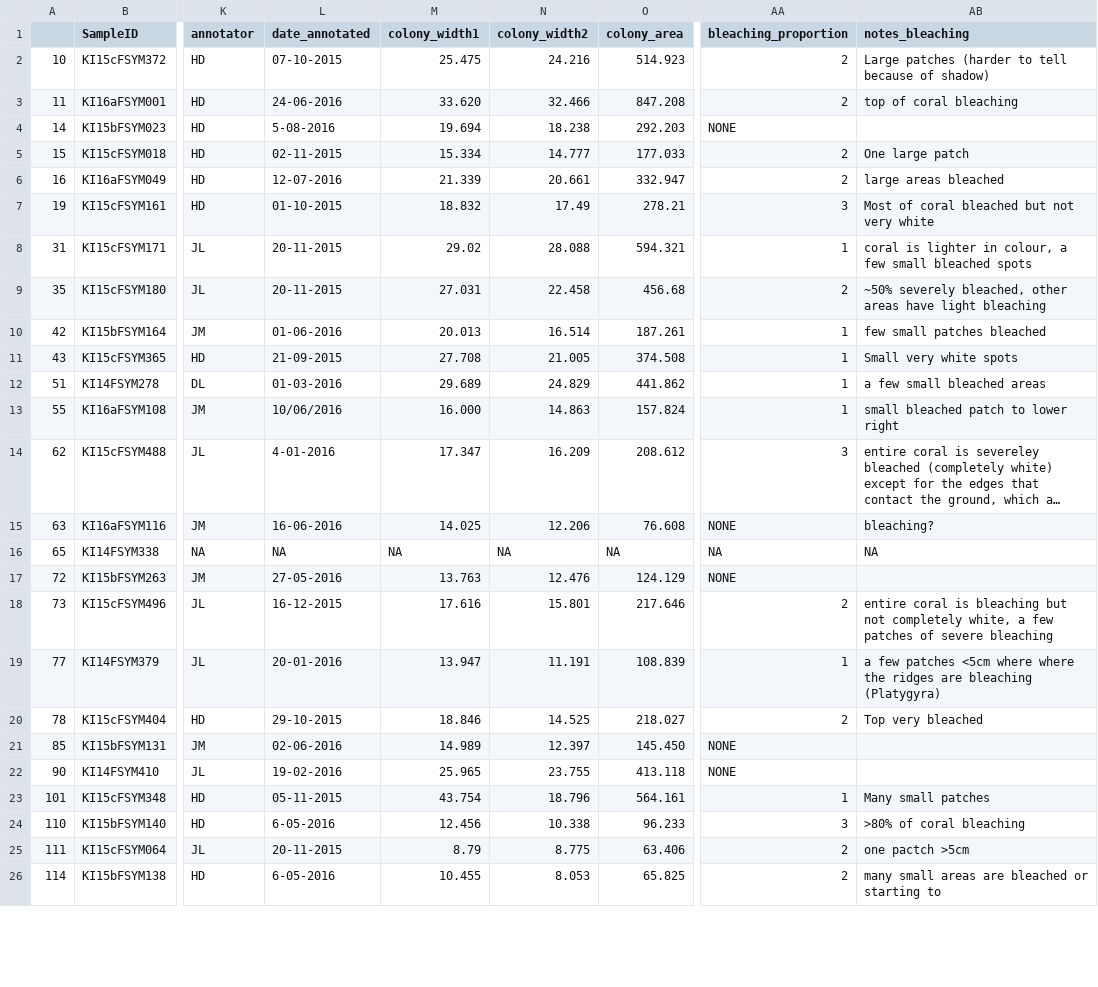
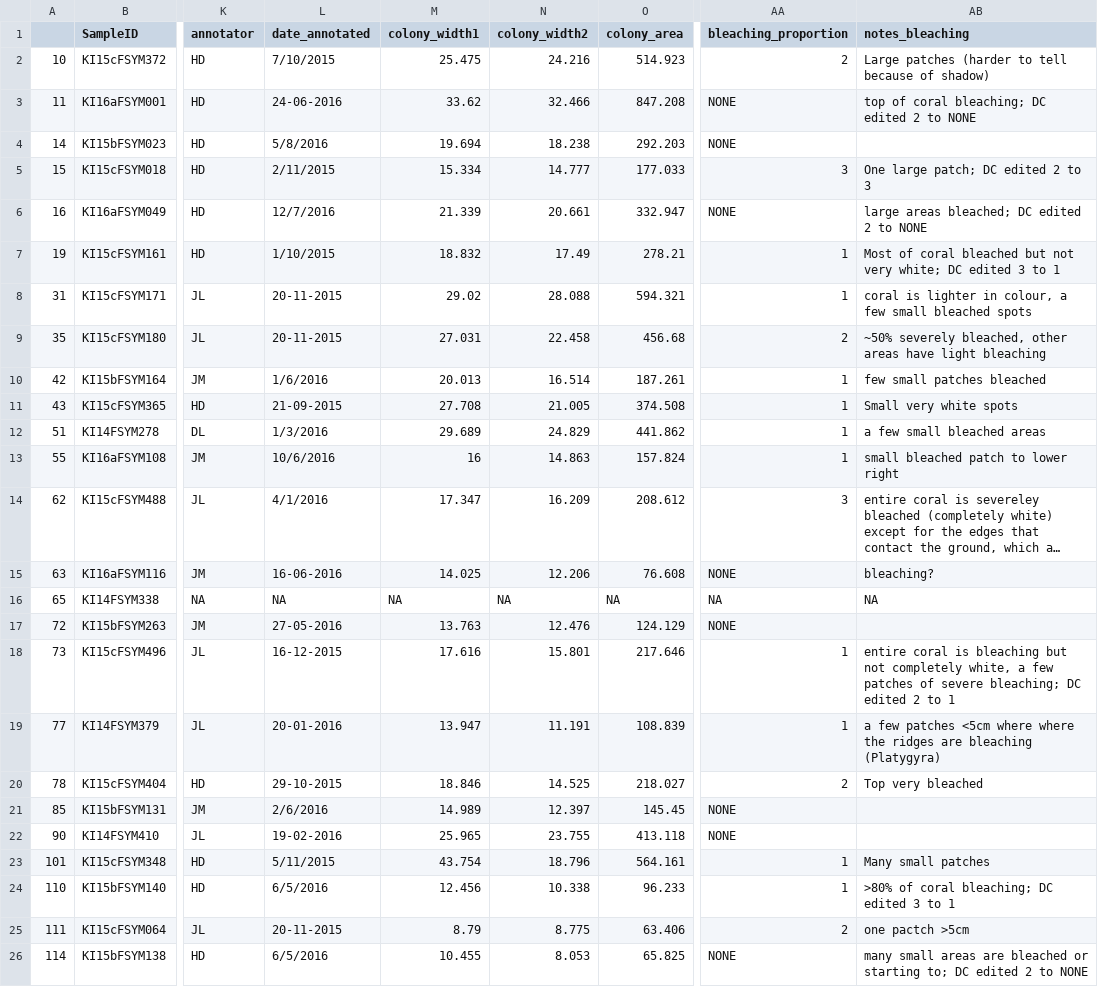
Before and after one commit to baumlab/Claar_etal_2020_NatCom, a CSV file: data/Coralphoto__Metadata/KI_Platy_metadataSH.csv, drawn as a sheet; only a part is shown, gaps mark what is left out; long unchanged cells end in …; the diff covers the shown part only; the diff names each change by its address in the sheet, - before the commit and + after, or states it on an @@ line.

```diff
--- a/data/Coralphoto__Metadata/KI_Platy_metadataSH.csv
+++ b/data/Coralphoto__Metadata/KI_Platy_metadataSH.csv
-L2 (date_annotated): 07-10-2015
+L2 (date_annotated): 7/10/2015
-M3 (colony_width1): 33.620
+M3 (colony_width1): 33.62
-AA3 (bleaching_proportion): 2
+AA3 (bleaching_proportion): NONE
-AB3 (notes_bleaching): top of coral bleaching
+AB3 (notes_bleaching): top of coral bleaching; DC edited 2 to NONE
-L4 (date_annotated): 5-08-2016
+L4 (date_annotated): 5/8/2016
-L5 (date_annotated): 02-11-2015
+L5 (date_annotated): 2/11/2015
-AA5 (bleaching_proportion): 2
+AA5 (bleaching_proportion): 3
-AB5 (notes_bleaching): One large patch
+AB5 (notes_bleaching): One large patch; DC edited 2 to 3
-L6 (date_annotated): 12-07-2016
+L6 (date_annotated): 12/7/2016
-AA6 (bleaching_proportion): 2
+AA6 (bleaching_proportion): NONE
-AB6 (notes_bleaching): large areas bleached
+AB6 (notes_bleaching): large areas bleached; DC edited 2 to NONE
-L7 (date_annotated): 01-10-2015
+L7 (date_annotated): 1/10/2015
-AA7 (bleaching_proportion): 3
+AA7 (bleaching_proportion): 1
-AB7 (notes_bleaching): …not very white
+AB7 (notes_bleaching): …not very white; DC edited 3 to 1
-L10 (date_annotated): 01-06-2016
+L10 (date_annotated): 1/6/2016
-L12 (date_annotated): 01-03-2016
+L12 (date_annotated): 1/3/2016
-L13 (date_annotated): 10/06/2016
+L13 (date_annotated): 10/6/2016
-M13 (colony_width1): 16.000
+M13 (colony_width1): 16
-L14 (date_annotated): 4-01-2016
+L14 (date_annotated): 4/1/2016
-AA18 (bleaching_proportion): 2
+AA18 (bleaching_proportion): 1
-AB18 (notes_bleaching): …of severe bleaching
+AB18 (notes_bleaching): …of severe bleaching; DC edited 2 to 1
-L21 (date_annotated): 02-06-2016
+L21 (date_annotated): 2/6/2016
-O21 (colony_area): 145.450
+O21 (colony_area): 145.45
-L23 (date_annotated): 05-11-2015
+L23 (date_annotated): 5/11/2015
-L24 (date_annotated): 6-05-2016
+L24 (date_annotated): 6/5/2016
-AA24 (bleaching_proportion): 3
+AA24 (bleaching_proportion): 1
-AB24 (notes_bleaching): >80% of coral bleaching
+AB24 (notes_bleaching): >80% of coral bleaching; DC edited 3 to 1
-L26 (date_annotated): 6-05-2016
+L26 (date_annotated): 6/5/2016
-AA26 (bleaching_proportion): 2
+AA26 (bleaching_proportion): NONE
-AB26 (notes_bleaching): …or starting to
+AB26 (notes_bleaching): …or starting to; DC edited 2 to NONE
```
Also changed, not shown: 101 edited cells elsewhere in this file, data/Coralphoto__Metadata/KI_Coralphoto_Metadata_through2017_ALLDONE.csv, data/Coralphoto__Metadata/KI_Platy_metadata.csv, 9 other files.
